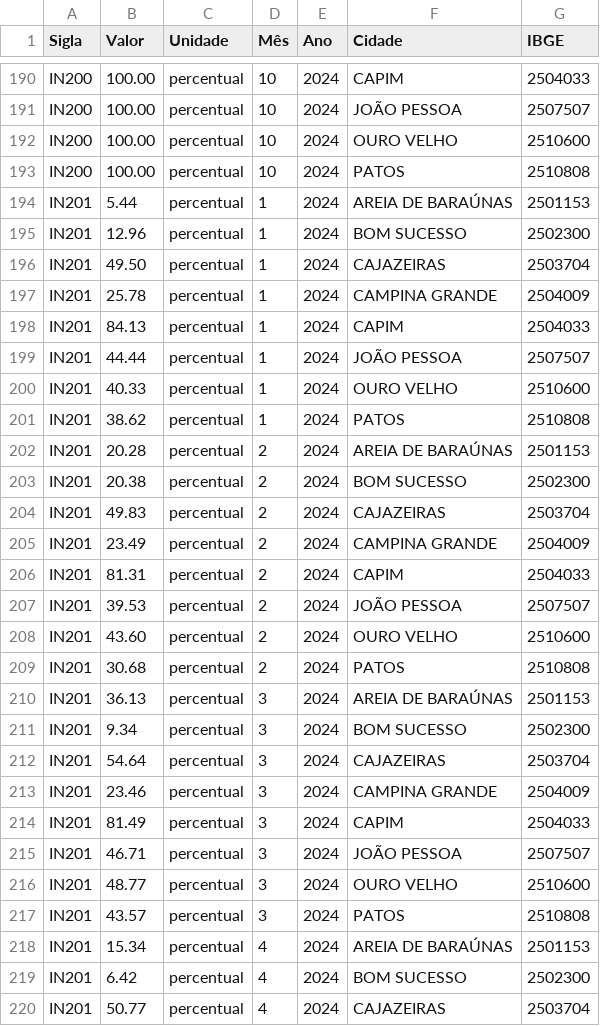
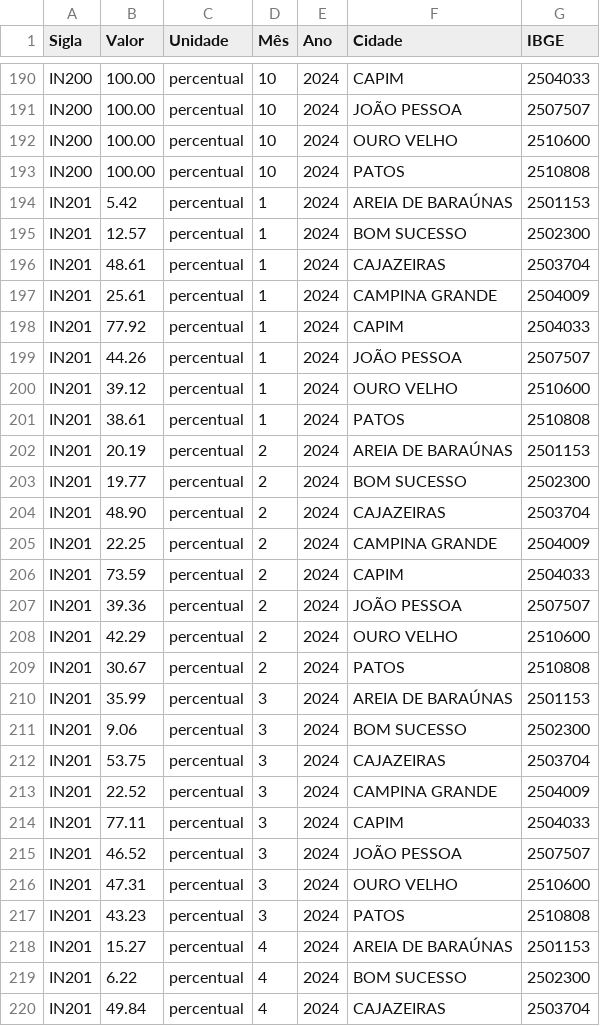
Before and after one commit to LGustavoC/dashboard_sire_cagepa, a CSV file: data/sire_indicador_valor_grid.csv, drawn as a sheet; only a part is shown, gaps mark what is left out; the diff covers the shown part only.

Commit message:
data alteration ipd 2024

```diff
--- a/data/sire_indicador_valor_grid.csv
+++ b/data/sire_indicador_valor_grid.csv
@@ -193,28 +193,28 @@ IN200,100.00,percentual,10,2024,OURO VELHO,2510600
 IN200,100.00,percentual,10,2024,PATOS,2510808
-IN201,5.44,percentual,1,2024,AREIA DE BARAÚNAS,2501153
-IN201,12.96,percentual,1,2024,BOM SUCESSO,2502300
-IN201,49.50,percentual,1,2024,CAJAZEIRAS,2503704
-IN201,25.78,percentual,1,2024,CAMPINA GRANDE,2504009
-IN201,84.13,percentual,1,2024,CAPIM,2504033
-IN201,44.44,percentual,1,2024,JOÃO PESSOA,2507507
-IN201,40.33,percentual,1,2024,OURO VELHO,2510600
-IN201,38.62,percentual,1,2024,PATOS,2510808
-IN201,20.28,percentual,2,2024,AREIA DE BARAÚNAS,2501153
-IN201,20.38,percentual,2,2024,BOM SUCESSO,2502300
-IN201,49.83,percentual,2,2024,CAJAZEIRAS,2503704
-IN201,23.49,percentual,2,2024,CAMPINA GRANDE,2504009
-IN201,81.31,percentual,2,2024,CAPIM,2504033
-IN201,39.53,percentual,2,2024,JOÃO PESSOA,2507507
-IN201,43.60,percentual,2,2024,OURO VELHO,2510600
-IN201,30.68,percentual,2,2024,PATOS,2510808
-IN201,36.13,percentual,3,2024,AREIA DE BARAÚNAS,2501153
-IN201,9.34,percentual,3,2024,BOM SUCESSO,2502300
-IN201,54.64,percentual,3,2024,CAJAZEIRAS,2503704
-IN201,23.46,percentual,3,2024,CAMPINA GRANDE,2504009
-IN201,81.49,percentual,3,2024,CAPIM,2504033
-IN201,46.71,percentual,3,2024,JOÃO PESSOA,2507507
-IN201,48.77,percentual,3,2024,OURO VELHO,2510600
-IN201,43.57,percentual,3,2024,PATOS,2510808
-IN201,15.34,percentual,4,2024,AREIA DE BARAÚNAS,2501153
-IN201,6.42,percentual,4,2024,BOM SUCESSO,2502300
-IN201,50.77,percentual,4,2024,CAJAZEIRAS,2503704
+IN201,5.42,percentual,1,2024,AREIA DE BARAÚNAS,2501153
+IN201,12.57,percentual,1,2024,BOM SUCESSO,2502300
+IN201,48.61,percentual,1,2024,CAJAZEIRAS,2503704
+IN201,25.61,percentual,1,2024,CAMPINA GRANDE,2504009
+IN201,77.92,percentual,1,2024,CAPIM,2504033
+IN201,44.26,percentual,1,2024,JOÃO PESSOA,2507507
+IN201,39.12,percentual,1,2024,OURO VELHO,2510600
+IN201,38.61,percentual,1,2024,PATOS,2510808
+IN201,20.19,percentual,2,2024,AREIA DE BARAÚNAS,2501153
+IN201,19.77,percentual,2,2024,BOM SUCESSO,2502300
+IN201,48.90,percentual,2,2024,CAJAZEIRAS,2503704
+IN201,22.25,percentual,2,2024,CAMPINA GRANDE,2504009
+IN201,73.59,percentual,2,2024,CAPIM,2504033
+IN201,39.36,percentual,2,2024,JOÃO PESSOA,2507507
+IN201,42.29,percentual,2,2024,OURO VELHO,2510600
+IN201,30.67,percentual,2,2024,PATOS,2510808
+IN201,35.99,percentual,3,2024,AREIA DE BARAÚNAS,2501153
+IN201,9.06,percentual,3,2024,BOM SUCESSO,2502300
+IN201,53.75,percentual,3,2024,CAJAZEIRAS,2503704
+IN201,22.52,percentual,3,2024,CAMPINA GRANDE,2504009
+IN201,77.11,percentual,3,2024,CAPIM,2504033
+IN201,46.52,percentual,3,2024,JOÃO PESSOA,2507507
+IN201,47.31,percentual,3,2024,OURO VELHO,2510600
+IN201,43.23,percentual,3,2024,PATOS,2510808
+IN201,15.27,percentual,4,2024,AREIA DE BARAÚNAS,2501153
+IN201,6.22,percentual,4,2024,BOM SUCESSO,2502300
+IN201,49.84,percentual,4,2024,CAJAZEIRAS,2503704
```
Also changed, not shown: 8 added rows and 58 edited cells elsewhere in this file.
